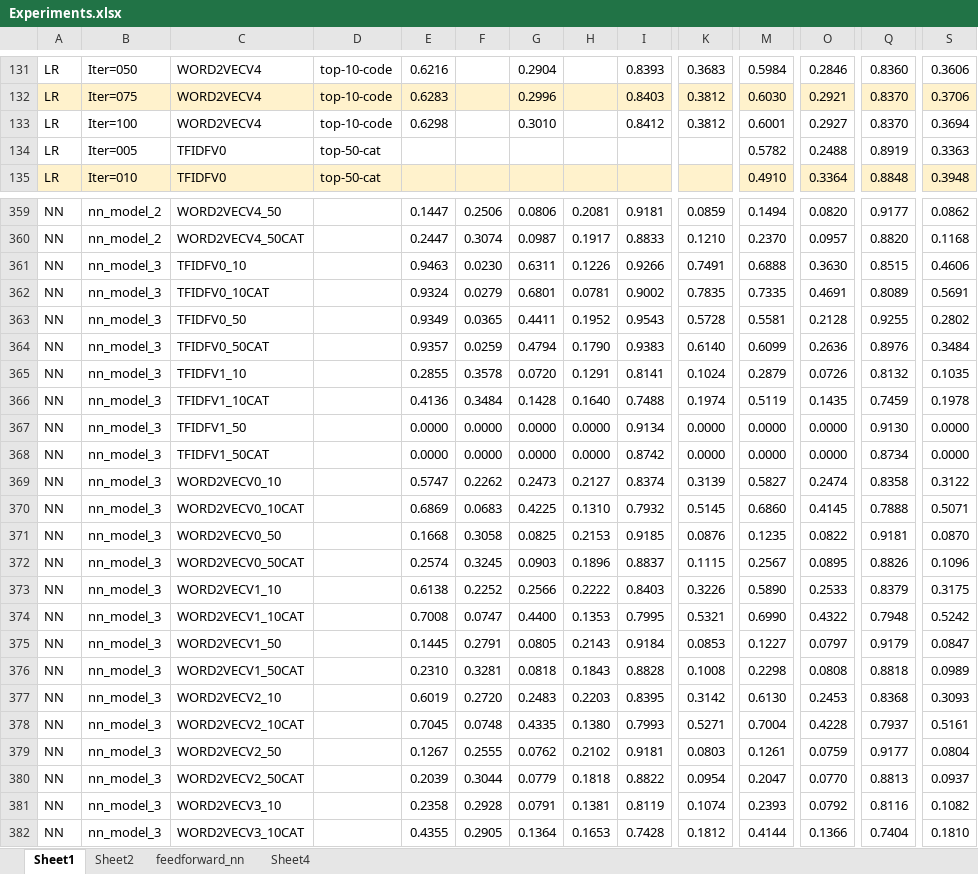
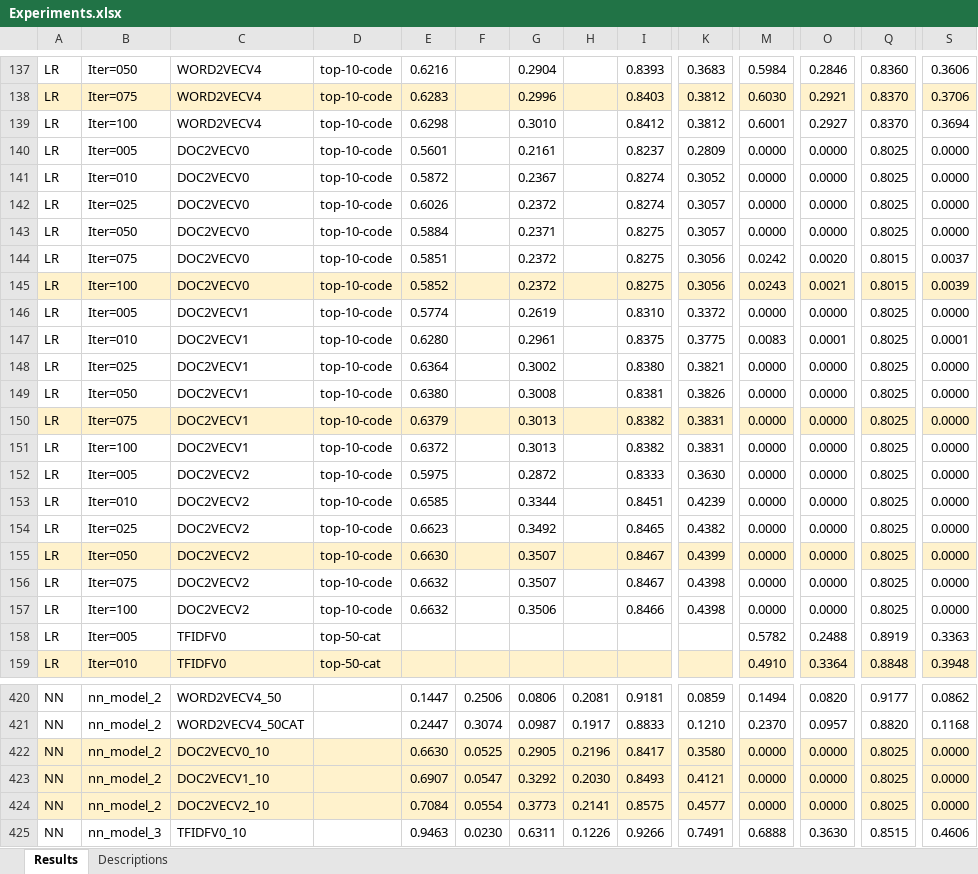
Before and after one commit to Cesaros/DeepLearning_ClinicalNotes, an Excel workbook: report/Experiments.xlsx, sheet Results, drawn as a sheet; only a part is shown, gaps mark what is left out; the shorter side is filled out with more unchanged rows; values as stored, in another font and other column widths than the file's, no borders; charts and pictures not drawn; rows hold the shown columns only; the diff covers the shown part only; the diff names each change by its address in the sheet, - before the commit and + after, or states it on an @@ line.

```diff
--- a/report/Experiments.xlsx (sheet Results)
+++ b/report/Experiments.xlsx (sheet Results)
-sheet tab: Sheet1
+sheet tab: Results
-sheet tab: Sheet2
+sheet tab: Descriptions
-sheet tab: feedforward_nn
-sheet tab: Sheet4
+row 140: LR | Iter=005 | DOC2VECV0 | top-10-code | 0.5601 |  | 0.2161 |  | 0.8237 | 0.2809 | 0.0000 | 0.0000 | 0.8025 | 0.0000
+row 141: LR | Iter=010 | DOC2VECV0 | top-10-code | 0.5872 |  | 0.2367 |  | 0.8274 | 0.3052 | 0.0000 | 0.0000 | 0.8025 | 0.0000
+row 142: LR | Iter=025 | DOC2VECV0 | top-10-code | 0.6026 |  | 0.2372 |  | 0.8274 | 0.3057 | 0.0000 | 0.0000 | 0.8025 | 0.0000
+row 143: LR | Iter=050 | DOC2VECV0 | top-10-code | 0.5884 |  | 0.2371 |  | 0.8275 | 0.3057 | 0.0000 | 0.0000 | 0.8025 | 0.0000
+row 144: LR | Iter=075 | DOC2VECV0 | top-10-code | 0.5851 |  | 0.2372 |  | 0.8275 | 0.3056 | 0.0242 | 0.0020 | 0.8015 | 0.0037
+row 145: LR | Iter=100 | DOC2VECV0 | top-10-code | 0.5852 |  | 0.2372 |  | 0.8275 | 0.3056 | 0.0243 | 0.0021 | 0.8015 | 0.0039
+row 146: LR | Iter=005 | DOC2VECV1 | top-10-code | 0.5774 |  | 0.2619 |  | 0.8310 | 0.3372 | 0.0000 | 0.0000 | 0.8025 | 0.0000
+row 147: LR | Iter=010 | DOC2VECV1 | top-10-code | 0.6280 |  | 0.2961 |  | 0.8375 | 0.3775 | 0.0083 | 0.0001 | 0.8025 | 0.0001
+row 148: LR | Iter=025 | DOC2VECV1 | top-10-code | 0.6364 |  | 0.3002 |  | 0.8380 | 0.3821 | 0.0000 | 0.0000 | 0.8025 | 0.0000
+row 149: LR | Iter=050 | DOC2VECV1 | top-10-code | 0.6380 |  | 0.3008 |  | 0.8381 | 0.3826 | 0.0000 | 0.0000 | 0.8025 | 0.0000
+row 150: LR | Iter=075 | DOC2VECV1 | top-10-code | 0.6379 |  | 0.3013 |  | 0.8382 | 0.3831 | 0.0000 | 0.0000 | 0.8025 | 0.0000
+row 151: LR | Iter=100 | DOC2VECV1 | top-10-code | 0.6372 |  | 0.3013 |  | 0.8382 | 0.3831 | 0.0000 | 0.0000 | 0.8025 | 0.0000
+row 152: LR | Iter=005 | DOC2VECV2 | top-10-code | 0.5975 |  | 0.2872 |  | 0.8333 | 0.3630 | 0.0000 | 0.0000 | 0.8025 | 0.0000
+row 153: LR | Iter=010 | DOC2VECV2 | top-10-code | 0.6585 |  | 0.3344 |  | 0.8451 | 0.4239 | 0.0000 | 0.0000 | 0.8025 | 0.0000
+row 154: LR | Iter=025 | DOC2VECV2 | top-10-code | 0.6623 |  | 0.3492 |  | 0.8465 | 0.4382 | 0.0000 | 0.0000 | 0.8025 | 0.0000
+row 155: LR | Iter=050 | DOC2VECV2 | top-10-code | 0.6630 |  | 0.3507 |  | 0.8467 | 0.4399 | 0.0000 | 0.0000 | 0.8025 | 0.0000
+row 156: LR | Iter=075 | DOC2VECV2 | top-10-code | 0.6632 |  | 0.3507 |  | 0.8467 | 0.4398 | 0.0000 | 0.0000 | 0.8025 | 0.0000
+row 157: LR | Iter=100 | DOC2VECV2 | top-10-code | 0.6632 |  | 0.3506 |  | 0.8466 | 0.4398 | 0.0000 | 0.0000 | 0.8025 | 0.0000
+row 422: NN | nn_model_2 | DOC2VECV0_10 |  | 0.6630 | 0.0525 | 0.2905 | 0.2196 | 0.8417 | 0.3580 | 0.0000 | 0.0000 | 0.8025 | 0.0000
+row 423: NN | nn_model_2 | DOC2VECV1_10 |  | 0.6907 | 0.0547 | 0.3292 | 0.2030 | 0.8493 | 0.4121 | 0.0000 | 0.0000 | 0.8025 | 0.0000
+row 424: NN | nn_model_2 | DOC2VECV2_10 |  | 0.7084 | 0.0554 | 0.3773 | 0.2141 | 0.8575 | 0.4577 | 0.0000 | 0.0000 | 0.8025 | 0.0000
```
Also changed, not shown: 46 added rows, 3 removed rows, 132 edited cells and cell formats elsewhere in this sheet, sheet Descriptions, charts or pictures, report/pics/graphs_top10.xlsx, report/pics/graphs_top50.xlsx, 1 other file.
